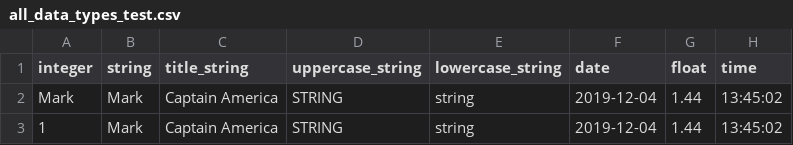
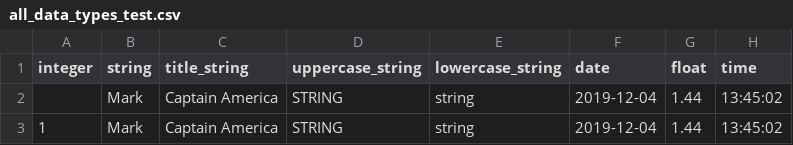
Before and after one commit to HPI-Information-Systems/csv-coloring, a CSV file: all_data_types_test.csv, drawn as a sheet; the diff names each change by its address in the sheet, - before the commit and + after, or states it on an @@ line.

```diff
--- a/all_data_types_test.csv
+++ b/all_data_types_test.csv
-A2 (integer): Mark
+A2 (integer): (empty)
```
Also changed, not shown: 3 other files.
